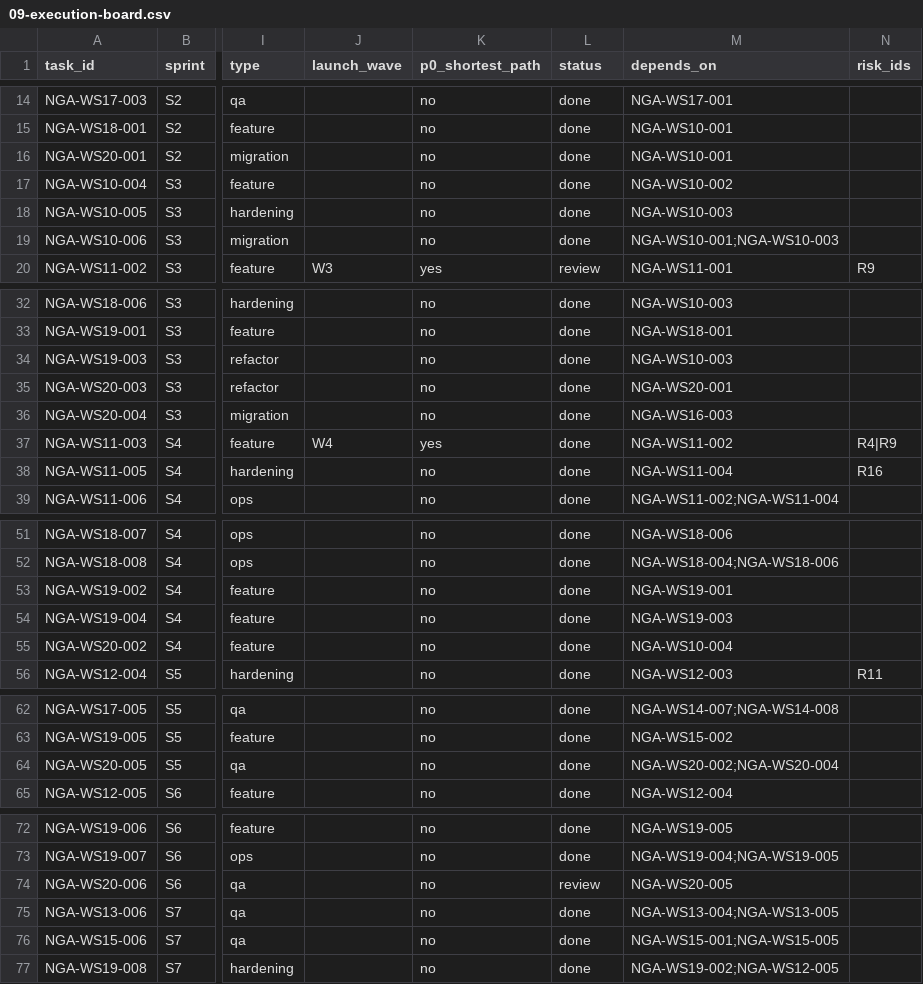
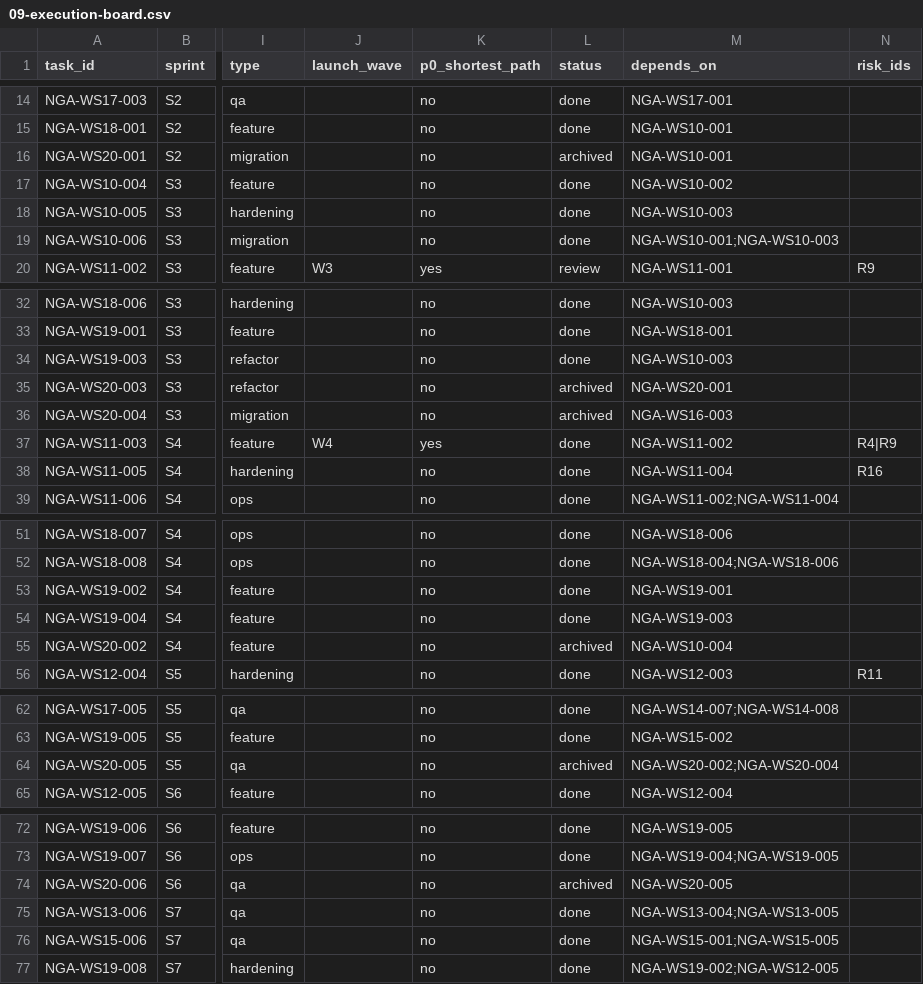
Before and after one commit to Yidhar/Embla_System, a CSV file: doc/task/09-execution-board.csv, drawn as a sheet; only a part is shown, gaps mark what is left out; the diff names each change by its address in the sheet, - before the commit and + after, or states it on an @@ line.

Commit message:
refactor(ws20): retire hard frontend dependencies and archive legacy lane

```diff
--- a/doc/task/09-execution-board.csv
+++ b/doc/task/09-execution-board.csv
-L16 (status): done
+L16 (status): archived
-L35:L36 (status): done
+L35:L36 (status): archived
-L55 (status): done
+L55 (status): archived
-L64 (status): done
+L64 (status): archived
-L74 (status): review
+L74 (status): archived
```
Also changed, not shown: doc/task/99-task-backlog.csv, 8 other files.
